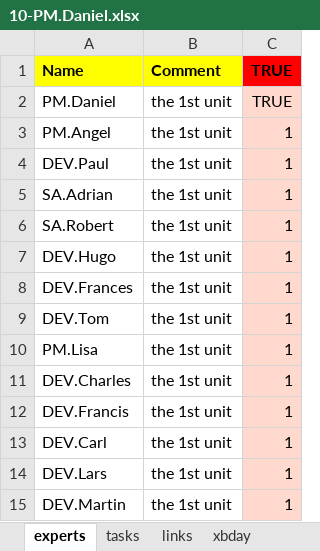
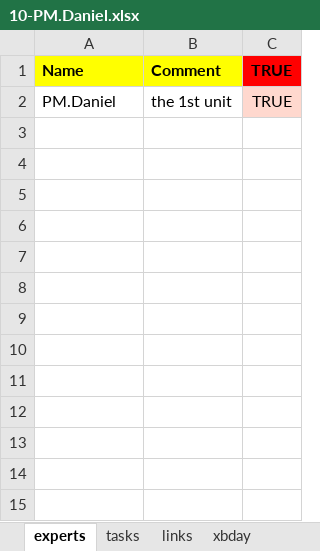
Before and after one commit to romz-pl/yumbo, an Excel workbook: ampl-data-input-excel/10-PM.Daniel/10-PM.Daniel.xlsx, sheet experts, drawn as a sheet; values as stored, in another font and other column widths than the file's, no borders; the diff names each change by its address in the sheet, - before the commit and + after, or states it on an @@ line.

```diff
--- a/ampl-data-input-excel/10-PM.Daniel/10-PM.Daniel.xlsx (sheet experts)
+++ b/ampl-data-input-excel/10-PM.Daniel/10-PM.Daniel.xlsx (sheet experts)
-row 3: PM.Angel | the 1st unit | 1
-row 4: DEV.Paul | the 1st unit | 1
-row 5: SA.Adrian | the 1st unit | 1
-row 6: SA.Robert | the 1st unit | 1
-row 7: DEV.Hugo | the 1st unit | 1
-row 8: DEV.Frances | the 1st unit | 1
-row 9: DEV.Tom | the 1st unit | 1
-row 10: PM.Lisa | the 1st unit | 1
-row 11: DEV.Charles | the 1st unit | 1
-row 12: DEV.Francis | the 1st unit | 1
-row 13: DEV.Carl | the 1st unit | 1
-row 14: DEV.Lars | the 1st unit | 1
-row 15: DEV.Martin | the 1st unit | 1
```
Also changed, not shown: sheet invoicing periods bounds, sheet links, sheet tasks, sheet xbday, sheet expert bounds, sheet ubday, formulas that keep their value, 2 other files.
